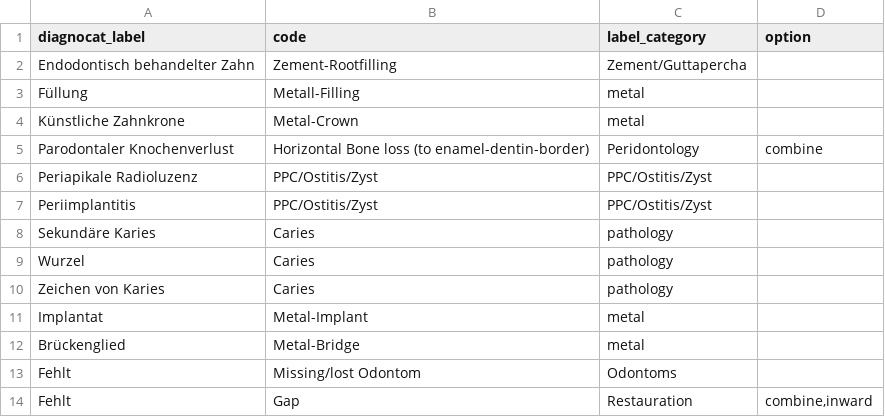
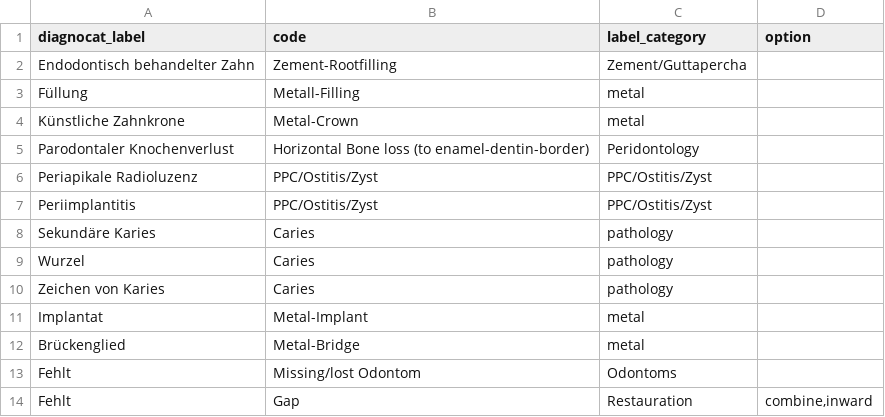
Before and after one commit to Schlutzkrapfen/Dignocat-to-LabelStudio-Converter, a CSV file: label_mapping.csv, drawn as a sheet.

Commit message:
reverter the change after testing

```diff
--- a/label_mapping.csv
+++ b/label_mapping.csv
@@ -7,3 +7,3 @@ Künstliche Zahnkrone	Metal-Crown	"metal
 "	
-Parodontaler Knochenverlust	Horizontal Bone loss (to enamel-dentin-border)	Peridontology	combine
+Parodontaler Knochenverlust	Horizontal Bone loss (to enamel-dentin-border)	Peridontology	
 Periapikale Radioluzenz	PPC/Ostitis/Zyst	"PPC/Ostitis/Zyst
```
